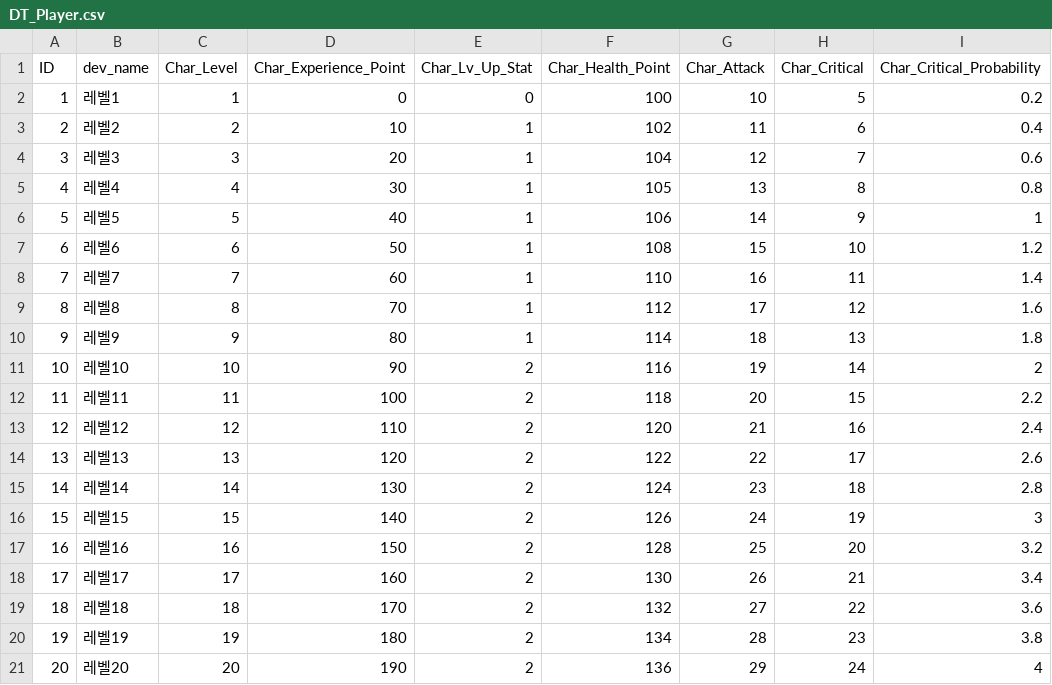
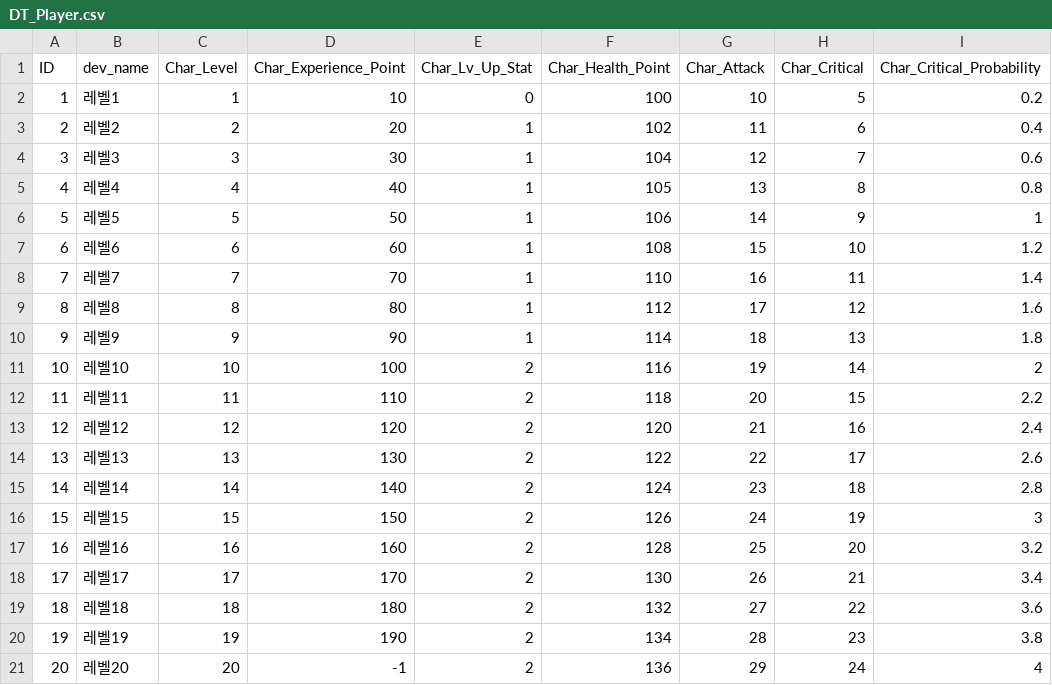
Before and after one commit to GodGodGodYongJae/gameton4team, a CSV file: Assets/@Resources/CSV/Creature/DT_Player.csv, drawn as a sheet.

```diff
--- a/Assets/@Resources/CSV/Creature/DT_Player.csv
+++ b/Assets/@Resources/CSV/Creature/DT_Player.csv
@@ -1,21 +1,21 @@
 ID,dev_name,Char_Level,Char_Experience_Point,Char_Lv_Up_Stat,Char_Health_Point,Char_Attack,Char_Critical,Char_Critical_Probability
-1,레벨1,1,0,0,100,10,5,0.2
-2,레벨2,2,10,1,102,11,6,0.4
-3,레벨3,3,20,1,104,12,7,0.6
-4,레벨4,4,30,1,105,13,8,0.8
-5,레벨5,5,40,1,106,14,9,1
-6,레벨6,6,50,1,108,15,10,1.2
-7,레벨7,7,60,1,110,16,11,1.4
-8,레벨8,8,70,1,112,17,12,1.6
-9,레벨9,9,80,1,114,18,13,1.8
-10,레벨10,10,90,2,116,19,14,2
-11,레벨11,11,100,2,118,20,15,2.2
-12,레벨12,12,110,2,120,21,16,2.4
-13,레벨13,13,120,2,122,22,17,2.6
-14,레벨14,14,130,2,124,23,18,2.8
-15,레벨15,15,140,2,126,24,19,3
-16,레벨16,16,150,2,128,25,20,3.2
-17,레벨17,17,160,2,130,26,21,3.4
-18,레벨18,18,170,2,132,27,22,3.6
-19,레벨19,19,180,2,134,28,23,3.8
-20,레벨20,20,190,2,136,29,24,4
+1,레벨1,1,10,0,100,10,5,0.2
+2,레벨2,2,20,1,102,11,6,0.4
+3,레벨3,3,30,1,104,12,7,0.6
+4,레벨4,4,40,1,105,13,8,0.8
+5,레벨5,5,50,1,106,14,9,1
+6,레벨6,6,60,1,108,15,10,1.2
+7,레벨7,7,70,1,110,16,11,1.4
+8,레벨8,8,80,1,112,17,12,1.6
+9,레벨9,9,90,1,114,18,13,1.8
+10,레벨10,10,100,2,116,19,14,2
+11,레벨11,11,110,2,118,20,15,2.2
+12,레벨12,12,120,2,120,21,16,2.4
+13,레벨13,13,130,2,122,22,17,2.6
+14,레벨14,14,140,2,124,23,18,2.8
+15,레벨15,15,150,2,126,24,19,3
+16,레벨16,16,160,2,128,25,20,3.2
+17,레벨17,17,170,2,130,26,21,3.4
+18,레벨18,18,180,2,132,27,22,3.6
+19,레벨19,19,190,2,134,28,23,3.8
+20,레벨20,20,-1,2,136,29,24,4
```
Also changed, not shown: 4 other files.
